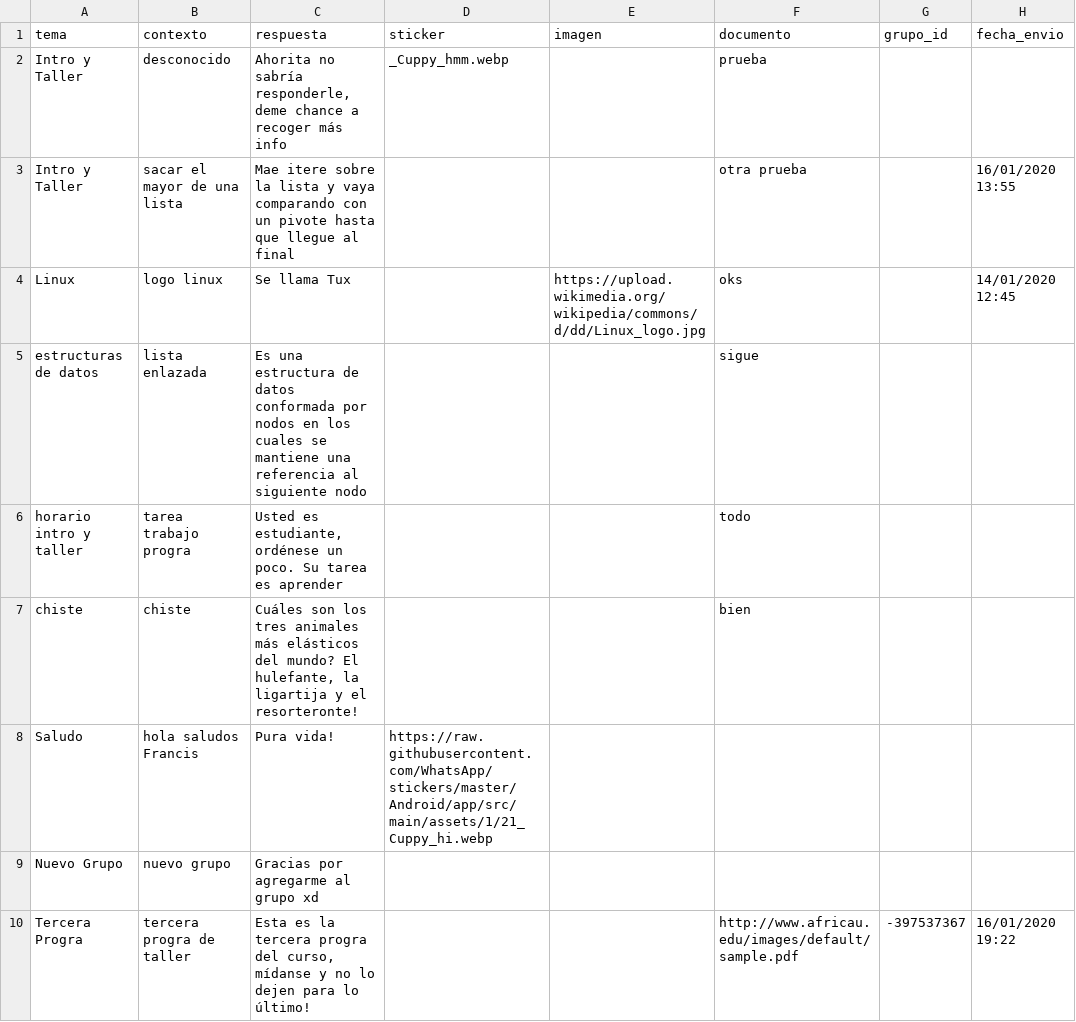
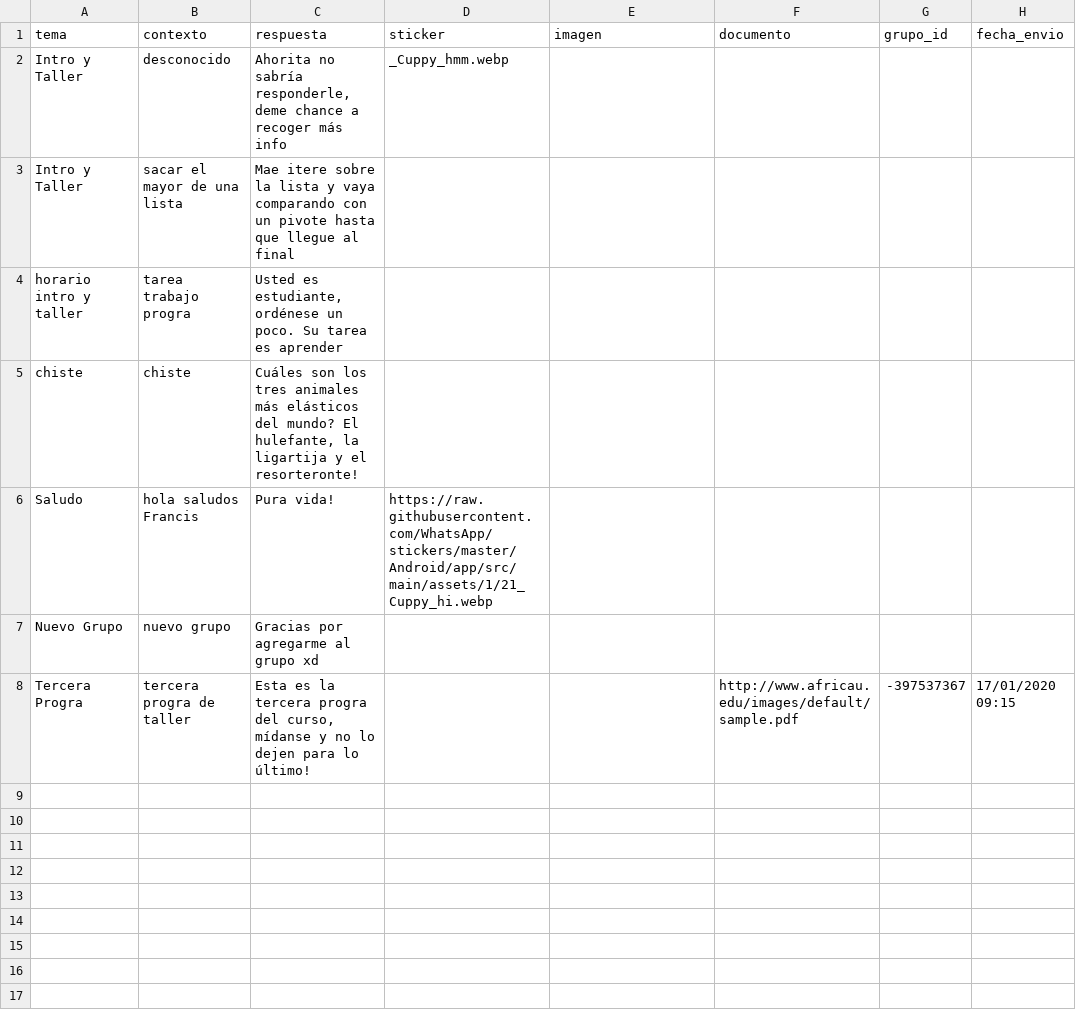
Before and after one commit to Hilary1232/Francis-el-asistente-del-curso, a CSV file: Francis/static/cursos/Intro y Taller/test2.csv, drawn as a sheet.

```diff
--- a/Francis/static/cursos/Intro y Taller/test2.csv
+++ b/Francis/static/cursos/Intro y Taller/test2.csv
@@ -1,10 +1,8 @@
 tema,contexto,respuesta,sticker,imagen,documento,grupo_id,fecha_envio,
-Intro y Taller,desconocido,"Ahorita no sabría responderle, deme chance a recoger más info",_Cuppy_hmm.webp,,prueba,,,
-Intro y Taller,sacar el mayor de una lista,Mae itere sobre la lista y vaya comparando con un pivote hasta que llegue al final,,,otra prueba,,16/01/2020 13:55,
-Linux,logo linux,Se llama Tux,,https://upload.wikimedia.org/wikipedia/commons/d/dd/Linux_logo.jpg,oks,,14/01/2020 12:45,
-estructuras de datos,lista enlazada,Es una estructura de datos conformada por nodos en los cuales se mantiene una referencia al siguiente nodo,,,sigue ,,,
-horario intro y taller,tarea trabajo progra,"Usted es estudiante, ordénese un poco. Su tarea es aprender",,,todo ,,,
-chiste,chiste,"Cuáles son los tres animales más elásticos del mundo?  El hulefante, la ligartija y el resorteronte!",,,bien,,,
+Intro y Taller,desconocido,"Ahorita no sabría responderle, deme chance a recoger más info",_Cuppy_hmm.webp,,,,,
+Intro y Taller,sacar el mayor de una lista,Mae itere sobre la lista y vaya comparando con un pivote hasta que llegue al final,,,,,,
+horario intro y taller,tarea trabajo progra,"Usted es estudiante, ordénese un poco. Su tarea es aprender",,,,,,
+chiste,chiste,"Cuáles son los tres animales más elásticos del mundo?  El hulefante, la ligartija y el resorteronte!",,,,,,
 Saludo,hola saludos Francis,Pura vida!,https://raw.githubusercontent.com/WhatsApp/stickers/master/Android/app/src/main/assets/1/21_Cuppy_hi.webp,,,,,
 Nuevo Grupo,nuevo grupo,Gracias por agregarme al grupo xd,,,,,,
-Tercera Progra,tercera progra de taller,"Esta es la tercera progra del curso, mídanse y no lo dejen para lo último!",,,http://www.africau.edu/images/default/sample.pdf,-397537367,16/01/2020 19:22,
+Tercera Progra,tercera progra de taller,"Esta es la tercera progra del curso, mídanse y no lo dejen para lo último!",,,http://www.africau.edu/images/default/sample.pdf,-397537367,17/01/2020 09:15,
```
Also changed, not shown: 23 other files.
